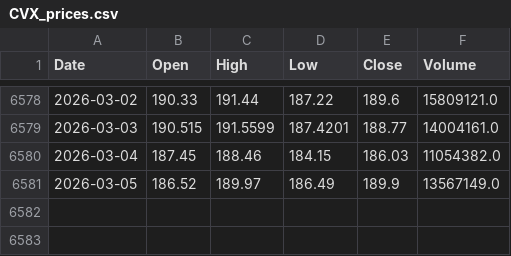
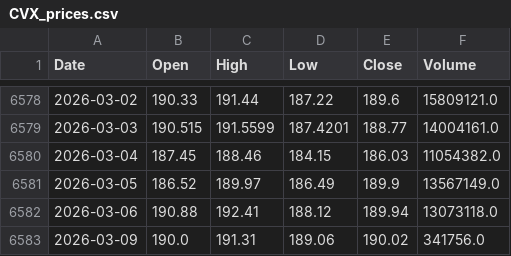
Before and after one commit to NewCity250/Finance-Data-Gathering-Agent, a CSV file: data/CVX_prices.csv, drawn as a sheet; only a part is shown, gaps mark what is left out.

```diff
--- a/data/CVX_prices.csv
+++ b/data/CVX_prices.csv
@@ -6581 +6581,3 @@ Date,Open,High,Low,Close,Volume
 2026-03-05,186.52,189.97,186.49,189.9,13567149.0
+2026-03-06,190.88,192.41,188.12,189.94,13073118.0
+2026-03-09,190.0,191.31,189.06,190.02,341756.0
```
Also changed, not shown: data/XOM_prices.csv.
